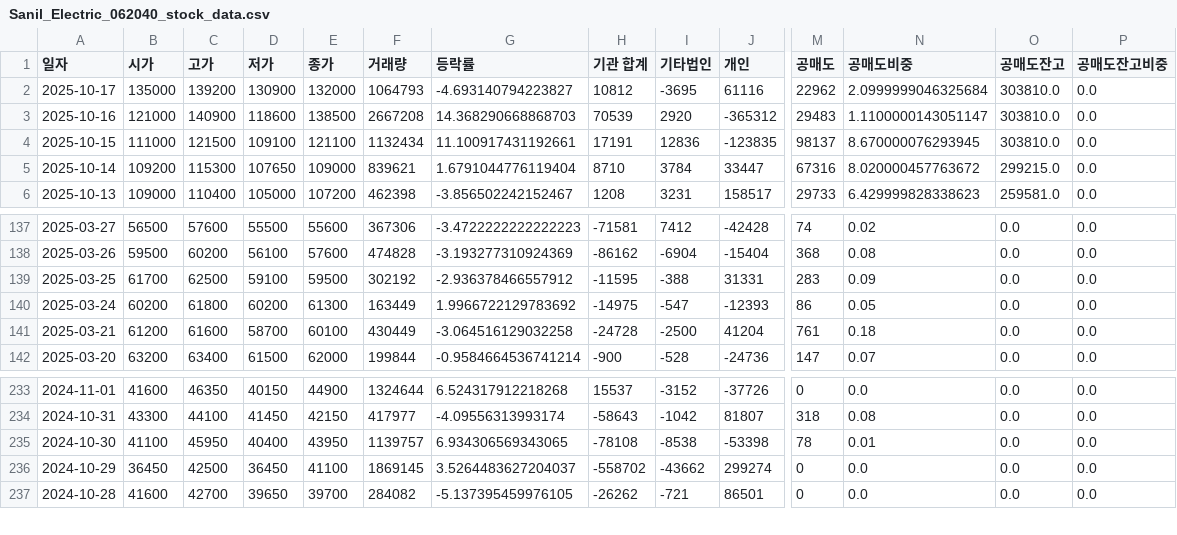
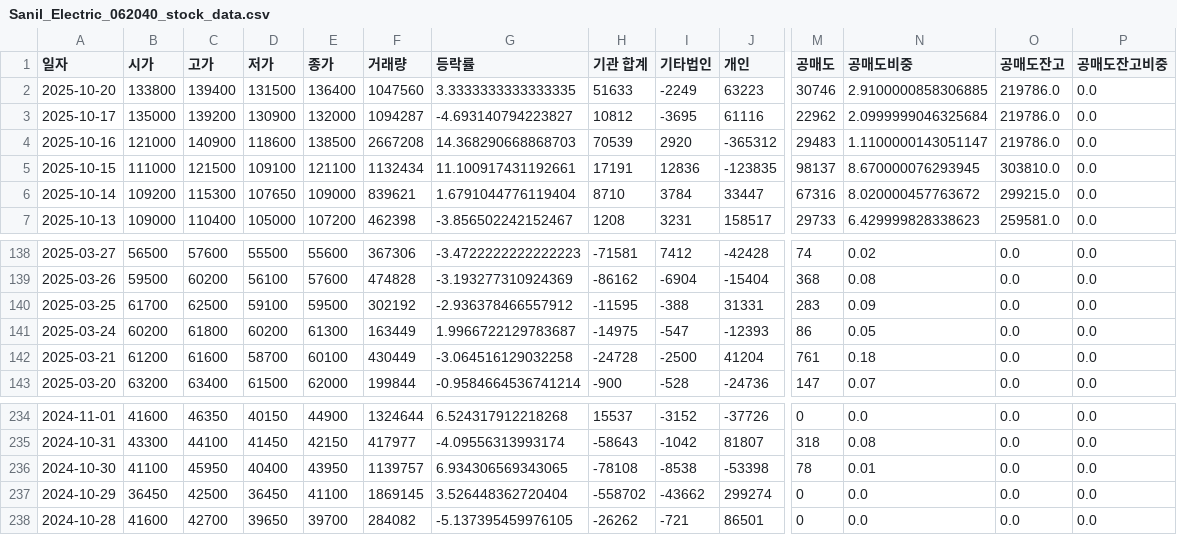
Before and after one commit to ccyun95/Power_telecom_display_work, a CSV file: data/Sanil_Electric_062040_stock_data.csv, drawn as a sheet; only a part is shown, gaps mark what is left out; addresses are those after the commit; rows hold the shown columns only; the diff names each change by its address in the sheet, - before the commit and + after, or states it on an @@ line.

```diff
--- a/data/Sanil_Electric_062040_stock_data.csv
+++ b/data/Sanil_Electric_062040_stock_data.csv
+row 2: 2025-10-20 | 133800 | 139400 | 131500 | 136400 | 1047560 | 3.3333333333333335 | 51633 | -2249 | 63223 | 30746 | 2.9100000858306885 | 219786.0 | 0.0
-F3 (거래량): 1064793
+F3 (거래량): 1094287
-O3:O4 (공매도잔고): 303810.0
+O3:O4 (공매도잔고): 219786.0
-G141 (등락률): 1.9966722129783692
+G141 (등락률): 1.9966722129783687
-G237 (등락률): 3.5264483627204037
+G237 (등락률): 3.526448362720404
```
Also changed, not shown: data/LS_Electric_010120_stock_data.csv, data/RFHIC_218410_stock_data.csv, 4 other files.
